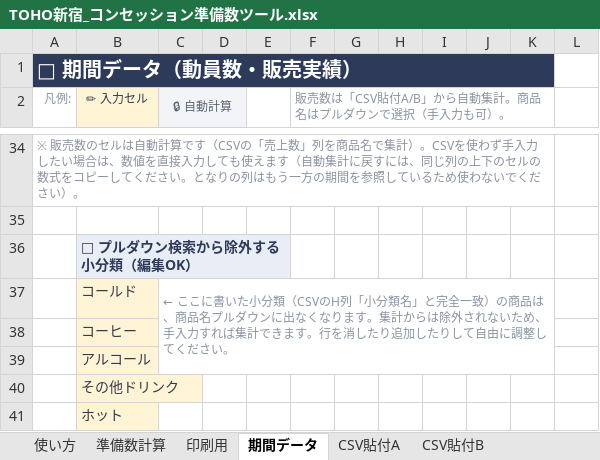
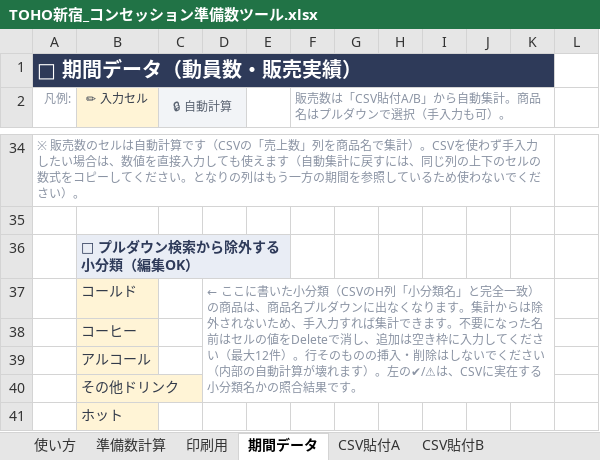
Before and after one commit to haruhisasasagawa/claude-code-practice, an Excel workbook: concession-prep/TOHO新宿_コンセッション準備数ツール.xlsx, sheet 期間データ, drawn as a sheet; only a part is shown, gaps mark what is left out; values as stored, in another font and other column widths than the file's, no borders; conditional formats not drawn; removed rows and columns are numbered as before the commit, all else as after; the diff names each change by its address in the sheet, - before the commit and + after, or states it on an @@ line.

```diff
--- a/concession-prep/TOHO新宿_コンセッション準備数ツール.xlsx (sheet 期間データ)
+++ b/concession-prep/TOHO新宿_コンセッション準備数ツール.xlsx (sheet 期間データ)
-row 37:  | コールド | ← ここに書いた小分類（CSVのH列「小分類名」と完全一致）の商品は、商品名プルダウンに出なくなります。集計からは除外されないため、手入力すれば集計できます。行を消したり追加したりして自由に調整してください。
+row 37:  | コールド |  | ← ここに書いた小分類（CSVのH列「小分類名」と完全一致）の商品は、商品名プルダウンに出なくなります。集計からは除外されないため、手入力すれば集計できます。不要になった名前はセルの値をDeleteで消し、追加は空き枠に入力してください（最大12件）。行そのものの挿入・削除はしないでください（内部の自動計算が壊れます）。左の✔/⚠は、CSVに実在する小分類名かの照合結果です。
```
Also changed, not shown: sheet 準備数計算, sheet 使い方, sheet 印刷用, formulas that keep their value, 2 other files.
